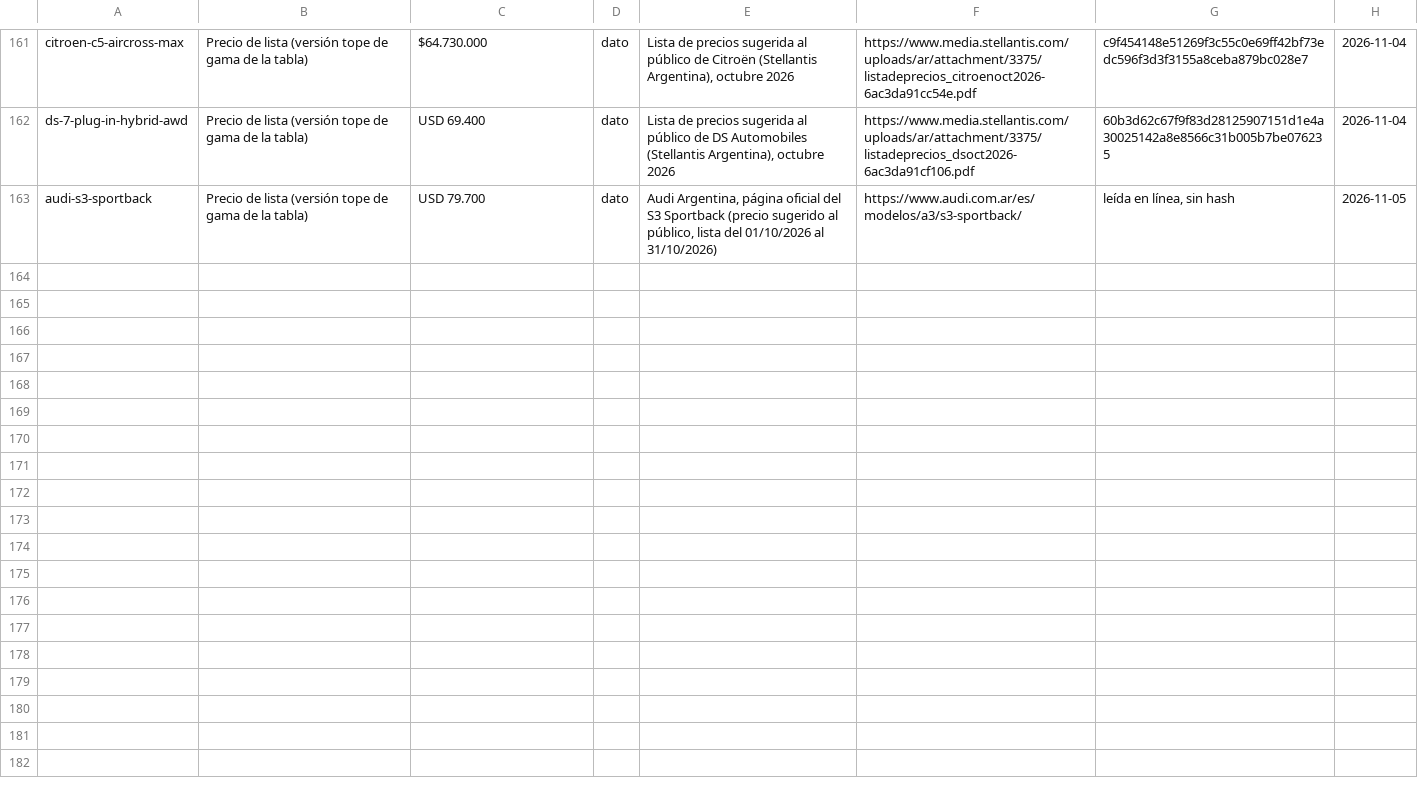
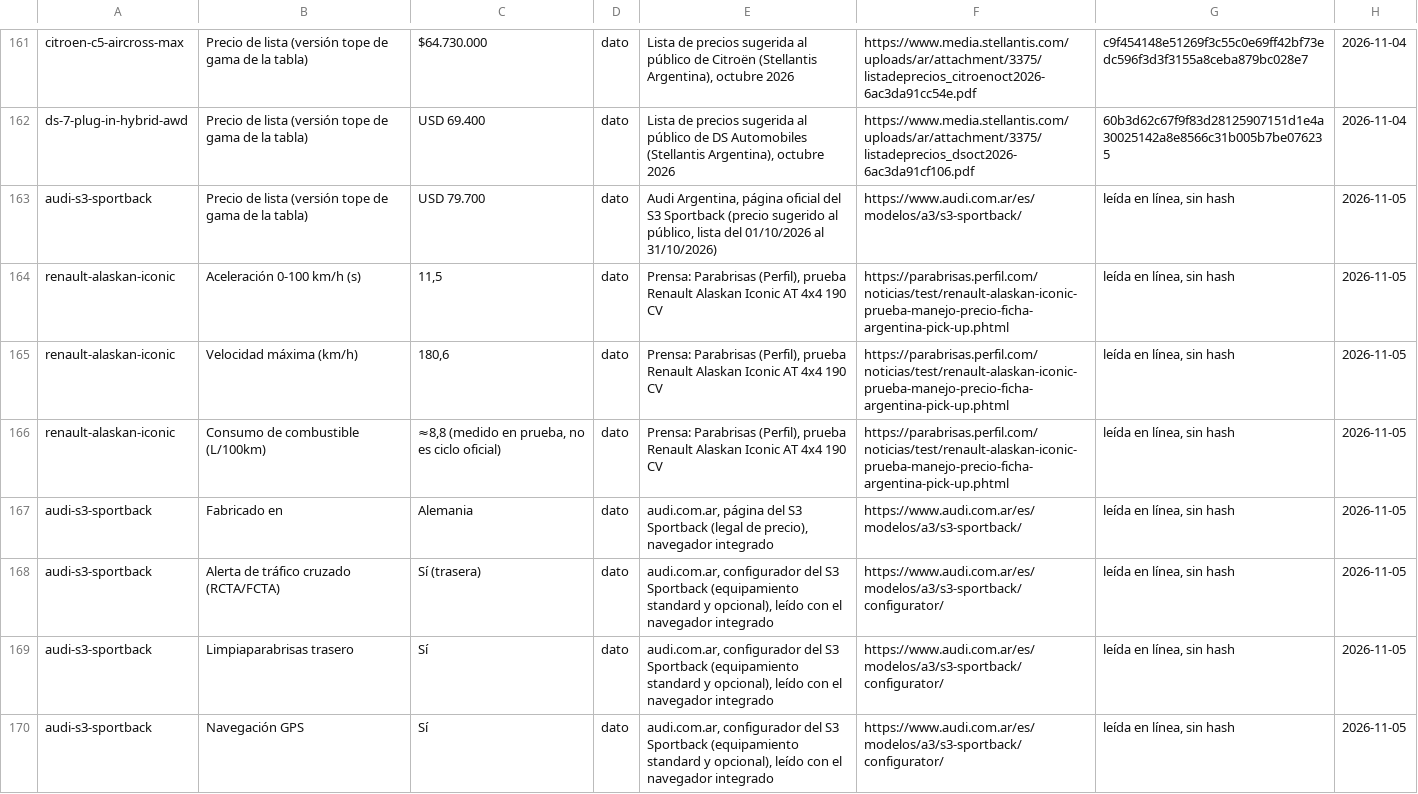
Before and after one commit to mgorganchian/autolofy, a TSV file: datos-fuentes.tsv, drawn as a sheet; only a part is shown, gaps mark what is left out; the diff covers the shown part only.

```diff
--- a/datos-fuentes.tsv
+++ b/datos-fuentes.tsv
@@ -163 +163,8 @@ ds-7-plug-in-hybrid-awd	Precio de lista (versión tope de gama de la tabla)	USD
 audi-s3-sportback	Precio de lista (versión tope de gama de la tabla)	USD 79.700	dato	Audi Argentina, página oficial del S3 Sportback (precio sugerido al público, lista del 01/10/2026 al 31/10/2026)	https://www.audi.com.ar/es/modelos/a3/s3-sportback/	leída en línea, sin hash	2026-11-05
+renault-alaskan-iconic	Aceleración 0-100 km/h (s)	11,5	dato	Prensa: Parabrisas (Perfil), prueba Renault Alaskan Iconic AT 4x4 190 CV	https://parabrisas.perfil.com/noticias/test/renault-alaskan-iconic-prueba-manejo-precio-ficha-argentina-pick-up.phtml	leída en línea, sin hash	2026-11-05
+renault-alaskan-iconic	Velocidad máxima (km/h)	180,6	dato	Prensa: Parabrisas (Perfil), prueba Renault Alaskan Iconic AT 4x4 190 CV	https://parabrisas.perfil.com/noticias/test/renault-alaskan-iconic-prueba-manejo-precio-ficha-argentina-pick-up.phtml	leída en línea, sin hash	2026-11-05
+renault-alaskan-iconic	Consumo de combustible (L/100km)	≈8,8 (medido en prueba, no es ciclo oficial)	dato	Prensa: Parabrisas (Perfil), prueba Renault Alaskan Iconic AT 4x4 190 CV	https://parabrisas.perfil.com/noticias/test/renault-alaskan-iconic-prueba-manejo-precio-ficha-argentina-pick-up.phtml	leída en línea, sin hash	2026-11-05
+audi-s3-sportback	Fabricado en	Alemania	dato	audi.com.ar, página del S3 Sportback (legal de precio), navegador integrado	https://www.audi.com.ar/es/modelos/a3/s3-sportback/	leída en línea, sin hash	2026-11-05
+audi-s3-sportback	Alerta de tráfico cruzado (RCTA/FCTA)	Sí (trasera)	dato	audi.com.ar, configurador del S3 Sportback (equipamiento standard y opcional), leído con el navegador integrado	https://www.audi.com.ar/es/modelos/a3/s3-sportback/configurator/	leída en línea, sin hash	2026-11-05
+audi-s3-sportback	Limpiaparabrisas trasero	Sí	dato	audi.com.ar, configurador del S3 Sportback (equipamiento standard y opcional), leído con el navegador integrado	https://www.audi.com.ar/es/modelos/a3/s3-sportback/configurator/	leída en línea, sin hash	2026-11-05
+audi-s3-sportback	Navegación GPS	Sí	dato	audi.com.ar, configurador del S3 Sportback (equipamiento standard y opcional), leído con el navegador integrado	https://www.audi.com.ar/es/modelos/a3/s3-sportback/configurator/	leída en línea, sin hash	2026-11-05
```
Also changed, not shown: 7 added rows elsewhere in this file, 12 other files.
